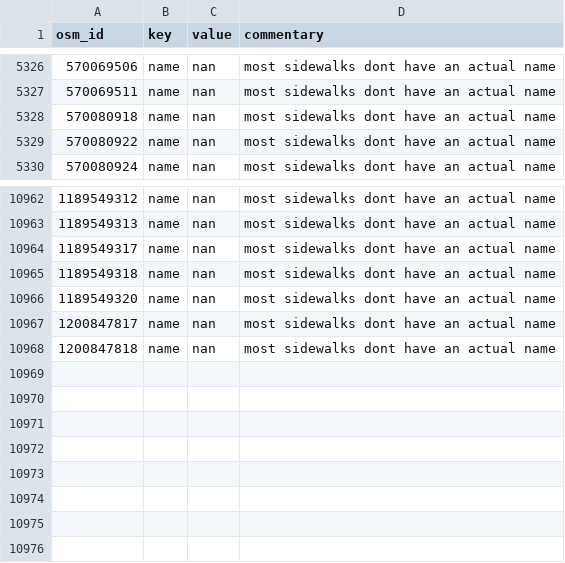
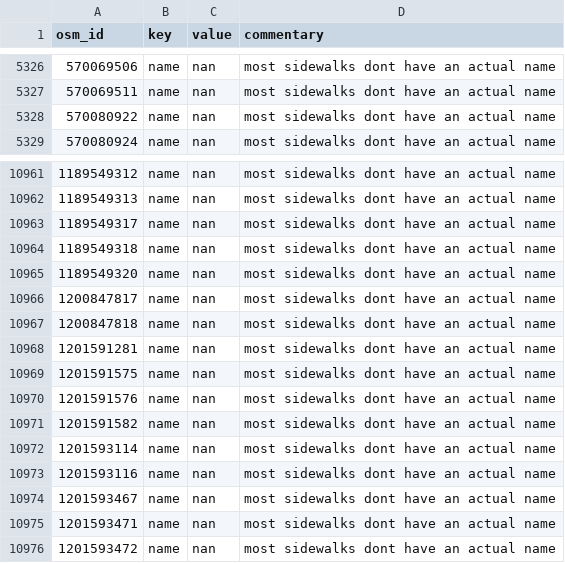
Before and after one commit to opensidewalkmap/lima, a CSV file: quality_check/tables/uncanny_keys_sidewalks.csv, drawn as a sheet; only a part is shown, gaps mark what is left out.

```diff
--- a/quality_check/tables/uncanny_keys_sidewalks.csv
+++ b/quality_check/tables/uncanny_keys_sidewalks.csv
@@ -5327,3 +5327,2 @@ osm_id,key,value,commentary
 570069511,name,nan,most sidewalks dont have an actual name
-570080918,name,nan,most sidewalks dont have an actual name
 570080922,name,nan,most sidewalks dont have an actual name
@@ -10968 +10967,10 @@ osm_id,key,value,commentary
 1200847818,name,nan,most sidewalks dont have an actual name
+1201591281,name,nan,most sidewalks dont have an actual name
+1201591575,name,nan,most sidewalks dont have an actual name
+1201591576,name,nan,most sidewalks dont have an actual name
+1201591582,name,nan,most sidewalks dont have an actual name
+1201593114,name,nan,most sidewalks dont have an actual name
+1201593116,name,nan,most sidewalks dont have an actual name
+1201593467,name,nan,most sidewalks dont have an actual name
+1201593471,name,nan,most sidewalks dont have an actual name
+1201593472,name,nan,most sidewalks dont have an actual name
```
Also changed, not shown: quality_check/tables/improper_keys_crossings.csv, quality_check/tables/improper_keys_sidewalks.csv, 26 other files.
